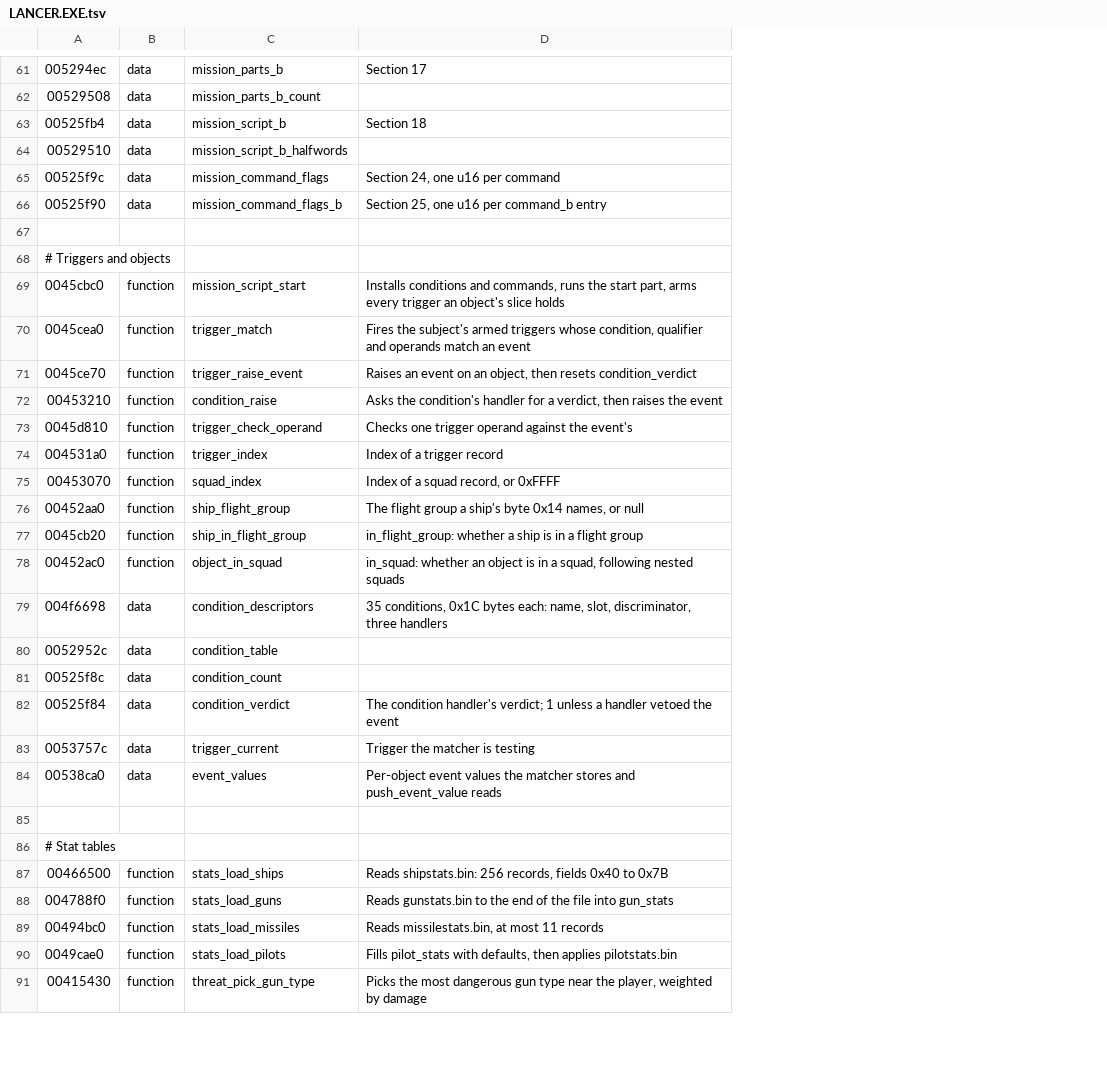
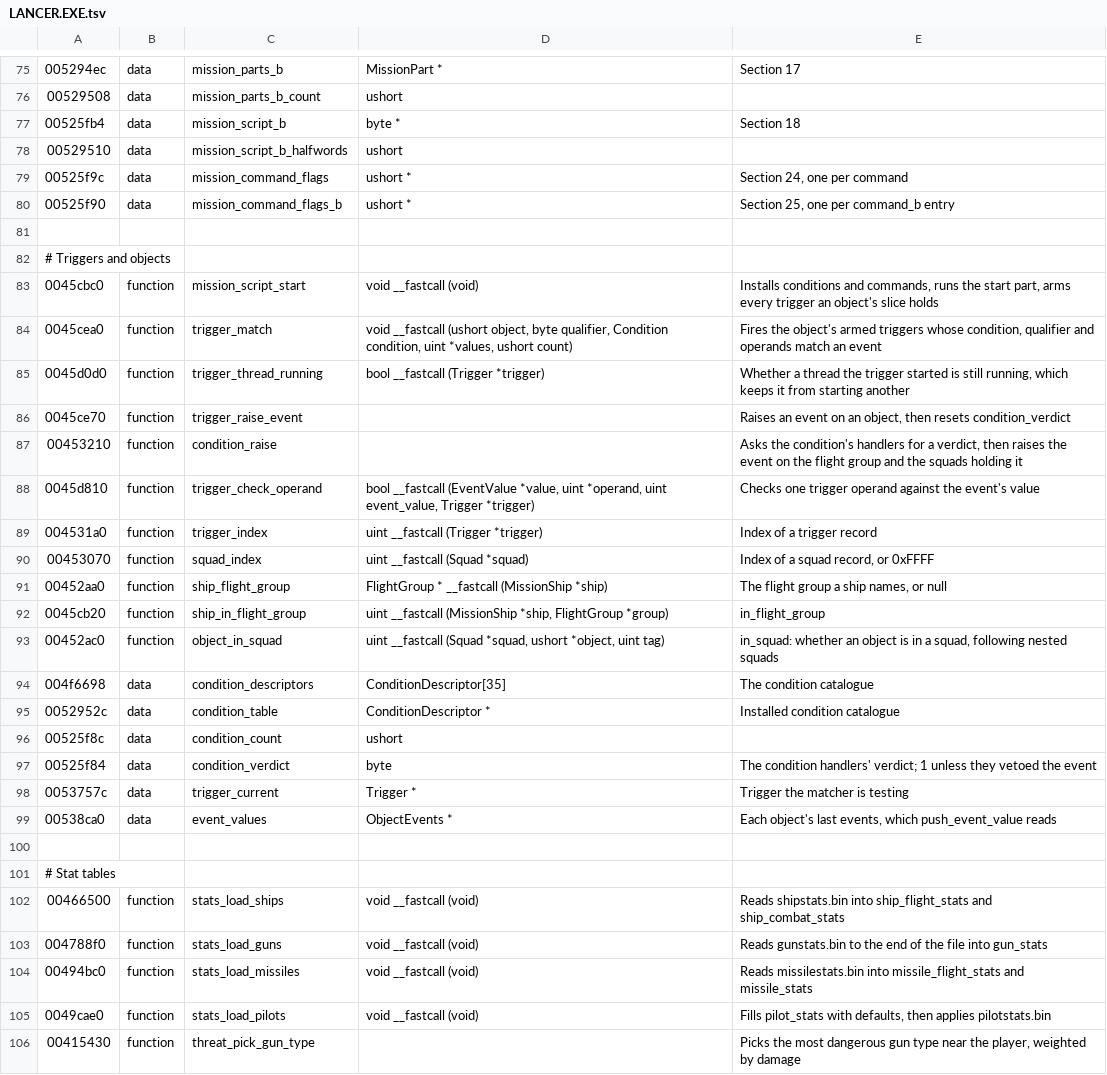
Before and after one commit to vdmkenny/openreliant, a TSV file: ghidra/names/LANCER.EXE.tsv, drawn as a sheet; only a part is shown, gaps mark what is left out; addresses are those after the commit; the diff covers the shown part only; the diff names each change by its address in the sheet, - before the commit and + after, or states it on an @@ line.

Commit message:
Type the payload in Ghidra from Zig definitions
src/lancer.zig and src/lancer/ define the engine's own run-time
structures: the script VM's thread, call record, function record,
timer, condition descriptor and event values, the stat tables the
loaders fill, and the sound voice. ghidragen turns these and the
mission records into a type schema at compile time, and writes the
names of the opcode handlers and command implementations, which moves
out of vmgen.

Annotate.java replaces ApplyNames.java and DefineVmHandlers.java: it
defines the schema's types, then applies names, comments, data types
and signatures from the names tables, disassembling code only the VM's
tables reach. make ghidra-annotate replaces make ghidra-names.

docs/engine/script-vm.md describes the VM at run time. Ships and
missiles share a flight model, which names the missile's turn rate.

```diff
--- a/ghidra/names/LANCER.EXE.tsv
+++ b/ghidra/names/LANCER.EXE.tsv
+column D, rows 75-84: MissionPart * | ushort | byte * | ushort | ushort * | ushort * |  |  | void __fastcall (void) | void __fastcall (ushort object, byte qualifier, Condition condition, uint *values, ushort count); rows 88-105: bool __fastcall (EventValue *value, uint *operand, uint event_value, Trigger *trigger) | uint __fastcall (Trigger *trigger) | uint __fastcall (Squad *squad) | FlightGroup * __fastcall (MissionShip *ship) | uint __fastcall (MissionShip *ship, FlightGroup *group) | uint __fastcall (Squad *squad, ushort *object, uint tag) | ConditionDescriptor[35] | ConditionDescriptor * | ushort | byte | Trigger * | ObjectEvents * |  |  | void __fastcall (void) | void __fastcall (void) | void __fastcall (void) | void __fastcall (void)
-E79: Section 24, one u16 per command
+E79: Section 24, one per command
-E80: Section 25, one u16 per command_b entry
+E80: Section 25, one per command_b entry
-E84: Fires the subject's armed triggers…
+E84: Fires the object's armed triggers…
+row 85: 0045d0d0 | function | trigger_thread_running | bool __fastcall (Trigger *trigger) | Whether a thread the trigger started is still running, which keeps it from starting another
-E87: …the condition's handler for a verdict, then raises the event
+E87: …the condition's handlers for a verdict, then raises the event on the flight group and the squads holding it
-E88: …the event's
+E88: …the event's value
-E91: The flight group a ship's byte 0x14 names, or null
+E91: The flight group a ship names, or null
-E92: in_flight_group: whether a ship is in a flight group
+E92: in_flight_group
-E94: 35 conditions, 0x1C bytes each: name, slot, discriminator, three handlers
+E94: The condition catalogue
-E95: (empty)
+E95: Installed condition catalogue
-E97: The condition handler's verdict; 1 unless a handler vetoed the…
+E97: The condition handlers' verdict; 1 unless they vetoed the…
-E99: Per-object event values the matcher stores and push_event_value reads
+E99: Each object's last events, which push_event_value reads
-E102: Reads shipstats.bin: 256 records, fields 0x40 to 0x7B
+E102: Reads shipstats.bin into ship_flight_stats and ship_combat_stats
-E104: Reads missilestats.bin, at most 11 records
+E104: Reads missilestats.bin into missile_flight_stats and missile_stats
```
Also changed, not shown: 14 added rows and 35 edited cells elsewhere in this file, 27 other files.
